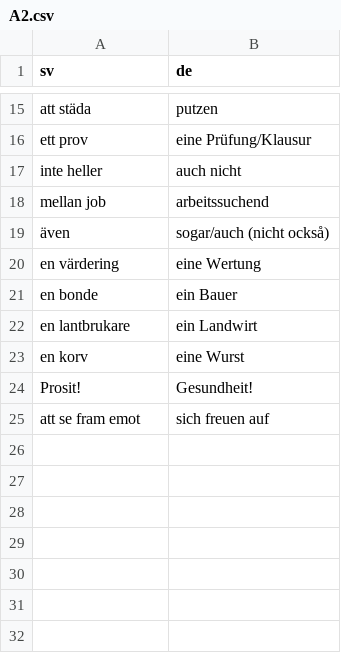
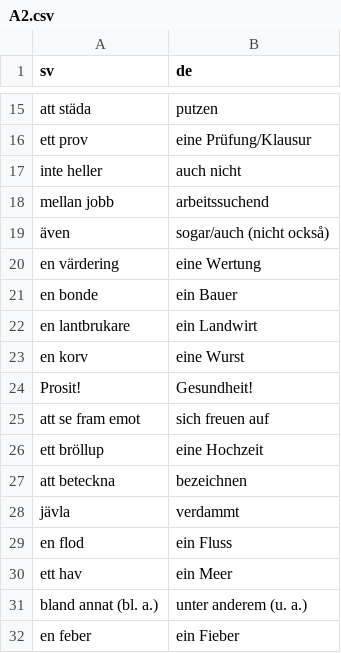
Before and after one commit to leonwatt2/vocab-backend, a CSV file: input/swedish/A2.csv, drawn as a sheet; only a part is shown, gaps mark what is left out.

Commit message:
[AUTO] Update data

```diff
--- a/input/swedish/A2.csv
+++ b/input/swedish/A2.csv
@@ -17,3 +17,3 @@ ett prov,eine Prüfung/Klausur
 inte heller,auch nicht
-mellan job,arbeitssuchend
+mellan jobb,arbeitssuchend
 även,sogar/auch (nicht också)
@@ -25 +25,8 @@ Prosit!,Gesundheit!
 att se fram emot,sich freuen auf
+ett bröllup,eine Hochzeit
+att beteckna,bezeichnen
+jävla,verdammt
+en flod,ein Fluss
+ett hav,ein Meer
+bland annat (bl. a.),unter anderem (u. a.)
+en feber,ein Fieber
```
Also changed, not shown: 3 other files.
